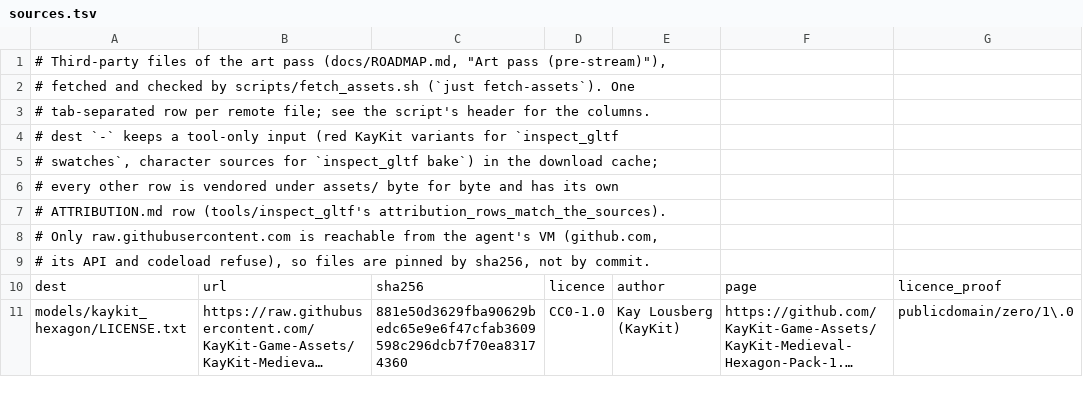
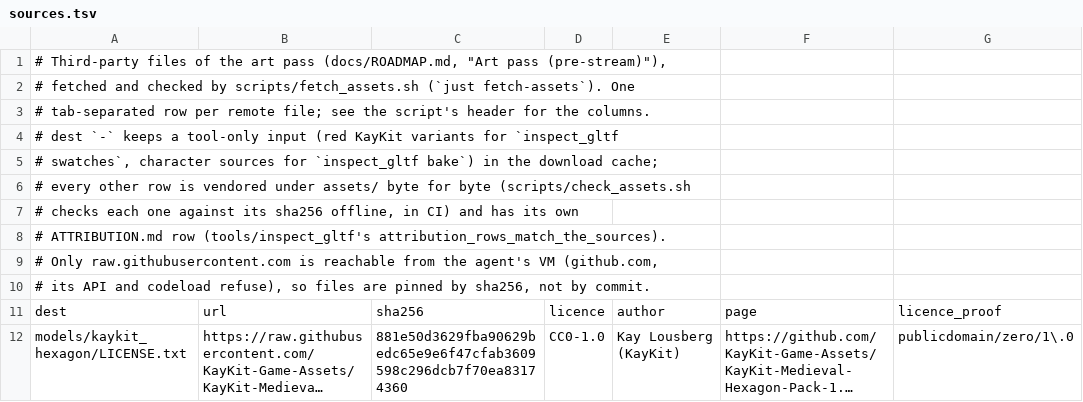
Before and after one commit to tonianev/eonmark, a TSV file: tools/assets/sources.tsv, drawn as a sheet; only a part is shown; long unchanged cells end in ….

```diff
--- a/tools/assets/sources.tsv
+++ b/tools/assets/sources.tsv
@@ -5,3 +5,4 @@
 # swatches`, character sources for `inspect_gltf bake`) in the download cache;
-# every other row is vendored under assets/ byte for byte and has its own
+# every other row is vendored under assets/ byte for byte (scripts/check_assets.sh
+# checks each one against its sha256 offline, in CI) and has its own
 # ATTRIBUTION.md row (tools/inspect_gltf's attribution_rows_match_the_sources).
```
Also changed, not shown: 6 other files.
